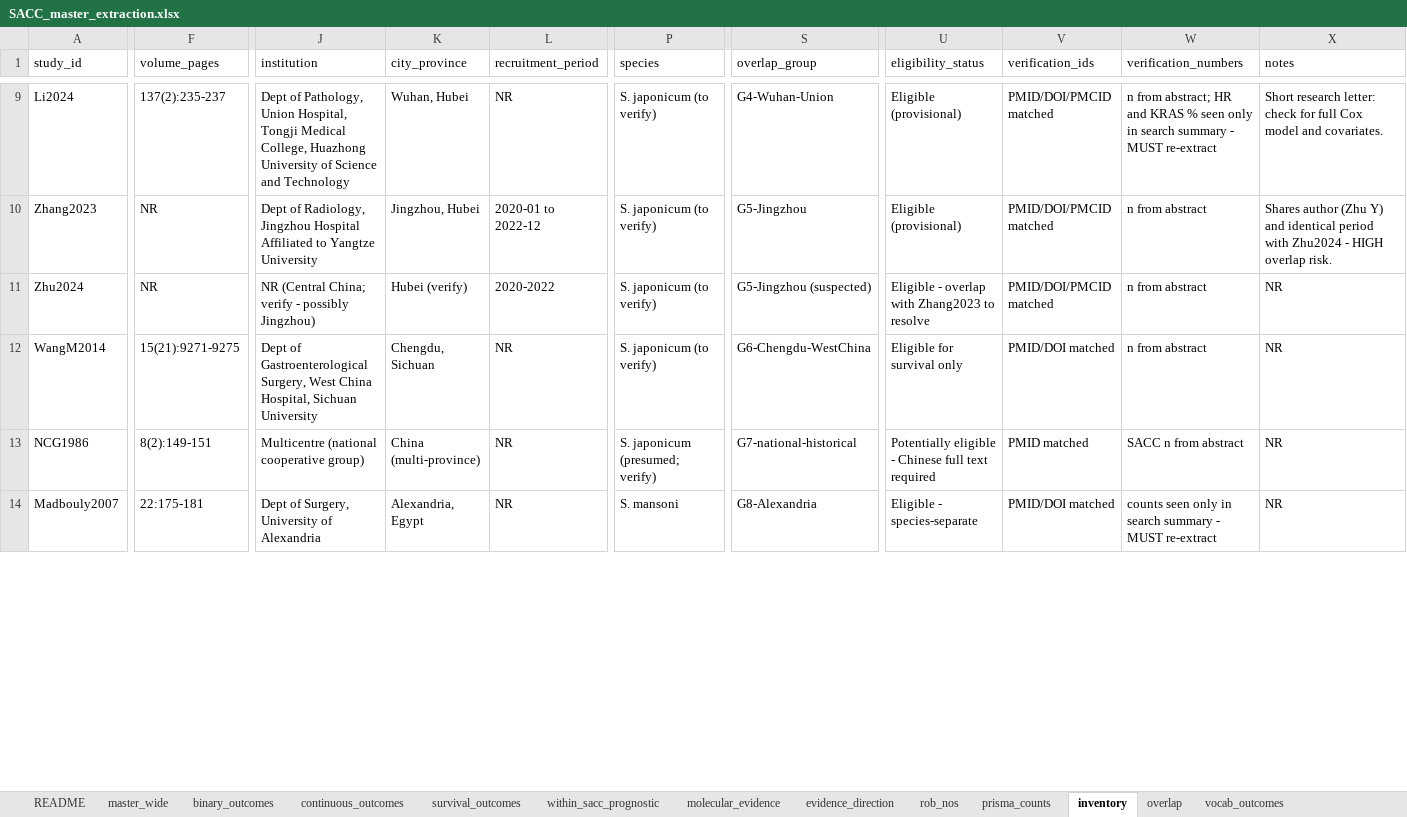
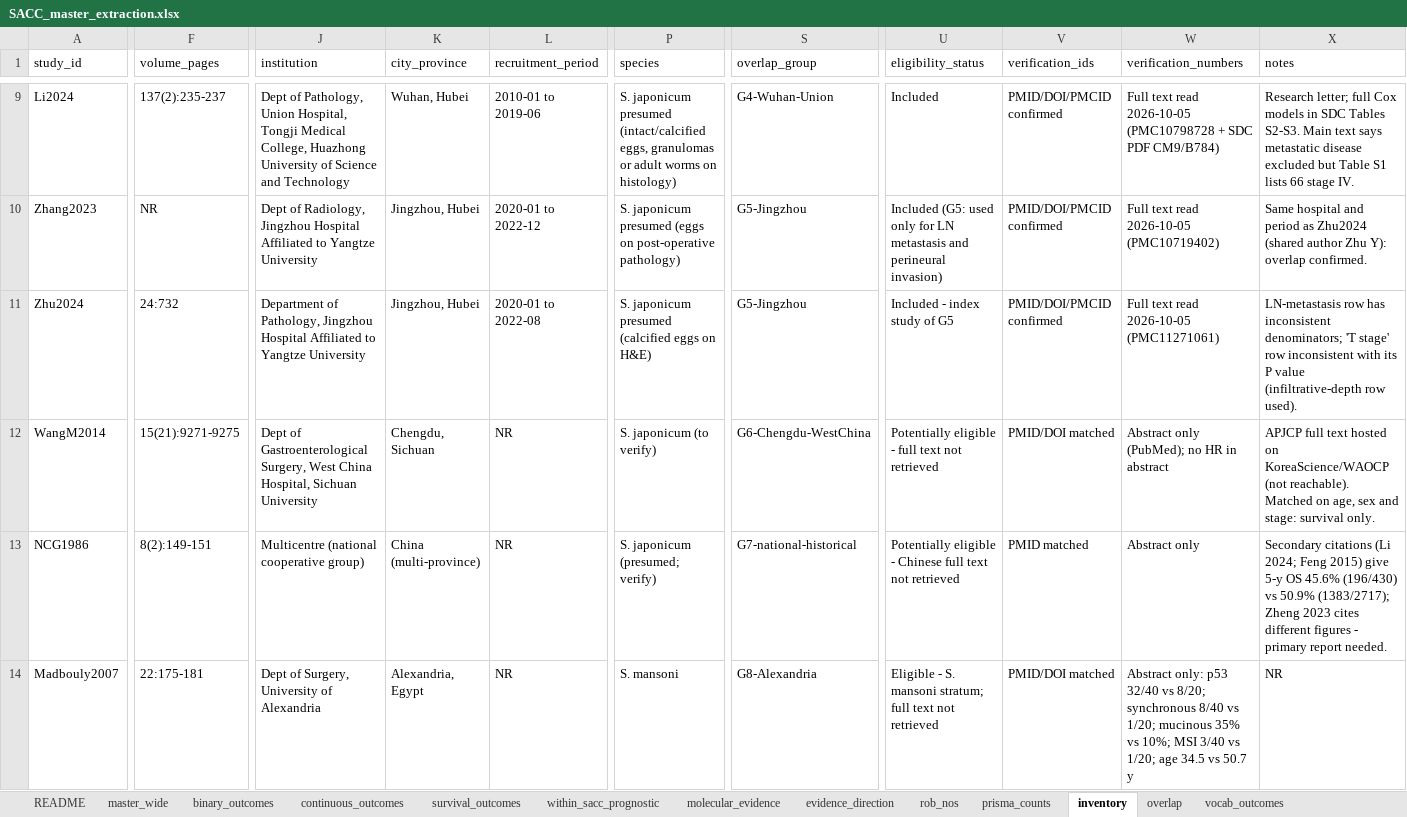
Before and after one commit to jaysonpasaolrmt082-ctrl/flashcardf, an Excel workbook: sacc-meta-analysis/data/SACC_master_extraction.xlsx, sheet inventory, drawn as a sheet; only a part is shown, gaps mark what is left out; values as stored, in another font and other column widths than the file's, no borders; the diff covers the shown part only; the diff names each change by its address in the sheet, - before the commit and + after, or states it on an @@ line.

```diff
--- a/sacc-meta-analysis/data/SACC_master_extraction.xlsx (sheet inventory)
+++ b/sacc-meta-analysis/data/SACC_master_extraction.xlsx (sheet inventory)
-L9 (recruitment_period): NR
+L9 (recruitment_period): 2010-01 to 2019-06
-P9 (species): S. japonicum (to verify)
+P9 (species): S. japonicum presumed (intact/calcified eggs, granulomas or adult worms on histology)
-U9 (eligibility_status): Eligible (provisional)
+U9 (eligibility_status): Included
-V9:V11 (verification_ids): PMID/DOI/PMCID matched
+V9:V11 (verification_ids): PMID/DOI/PMCID confirmed
-W9 (verification_numbers): n from abstract; HR and KRAS % seen only in search summary - MUST re-extract
+W9 (verification_numbers): Full text read 2026-10-05 (PMC10798728 + SDC PDF CM9/B784)
-X9 (notes): Short research letter: check for full Cox model and covariates.
+X9 (notes): Research letter; full Cox models in SDC Tables S2-S3. Main text says metastatic disease excluded but Table S1 lists 66 stage IV.
-P10 (species): S. japonicum (to verify)
+P10 (species): S. japonicum presumed (eggs on post-operative pathology)
-U10 (eligibility_status): Eligible (provisional)
+U10 (eligibility_status): Included (G5: used only for LN metastasis and perineural invasion)
-W10 (verification_numbers): n from abstract
+W10 (verification_numbers): Full text read 2026-10-05 (PMC10719402)
-X10 (notes): Shares author (Zhu Y) and identical period with Zhu2024 - HIGH overlap risk.
+X10 (notes): Same hospital and period as Zhu2024 (shared author Zhu Y): overlap confirmed.
-F11 (volume_pages): NR
+F11 (volume_pages): 24:732
-J11 (institution): NR (Central China; verify - possibly Jingzhou)
+J11 (institution): Department of Pathology, Jingzhou Hospital Affiliated to Yangtze University
-K11 (city_province): Hubei (verify)
+K11 (city_province): Jingzhou, Hubei
-L11 (recruitment_period): 2020-2022
+L11 (recruitment_period): 2020-01 to 2022-08
-P11 (species): S. japonicum (to verify)
+P11 (species): S. japonicum presumed (calcified eggs on H&E)
-S11 (overlap_group): G5-Jingzhou (suspected)
+S11 (overlap_group): G5-Jingzhou
-U11 (eligibility_status): Eligible - overlap with Zhang2023 to resolve
+U11 (eligibility_status): Included - index study of G5
-W11 (verification_numbers): n from abstract
+W11 (verification_numbers): Full text read 2026-10-05 (PMC11271061)
-X11 (notes): NR
+X11 (notes): LN-metastasis row has inconsistent denominators; 'T stage' row inconsistent with its P value (infiltrative-depth row used).
-U12 (eligibility_status): Eligible for survival only
+U12 (eligibility_status): Potentially eligible - full text not retrieved
-W12 (verification_numbers): n from abstract
+W12 (verification_numbers): Abstract only (PubMed); no HR in abstract
-X12 (notes): NR
+X12 (notes): APJCP full text hosted on KoreaScience/WAOCP (not reachable). Matched on age, sex and stage: survival only.
-U13 (eligibility_status): …full text required
+U13 (eligibility_status): …full text not retrieved
-W13 (verification_numbers): SACC n from abstract
+W13 (verification_numbers): Abstract only
-X13 (notes): NR
+X13 (notes): Secondary citations (Li 2024; Feng 2015) give 5-y OS 45.6% (196/430) vs 50.9% (1383/2717); Zheng 2023 cites different figures - primary report needed.
-U14 (eligibility_status): Eligible - species-separate
+U14 (eligibility_status): Eligible - S. mansoni stratum; full text not retrieved
-W14 (verification_numbers): counts seen only in search summary - MUST re-extract
+W14 (verification_numbers): Abstract only: p53 32/40 vs 8/20; synchronous 8/40 vs 1/20; mucinous 35% vs 10%; MSI 3/40 vs 1/20; age 34.5 vs 50.7 y
```
Also changed, not shown: 10 added rows, 1 removed row and 77 edited cells elsewhere in this sheet, sheet binary_outcomes, sheet molecular_evidence, sheet evidence_direction, sheet within_sacc_prognostic, sheet continuous_outcomes, sheet survival_outcomes, 3 more sheets, 43 other files.
